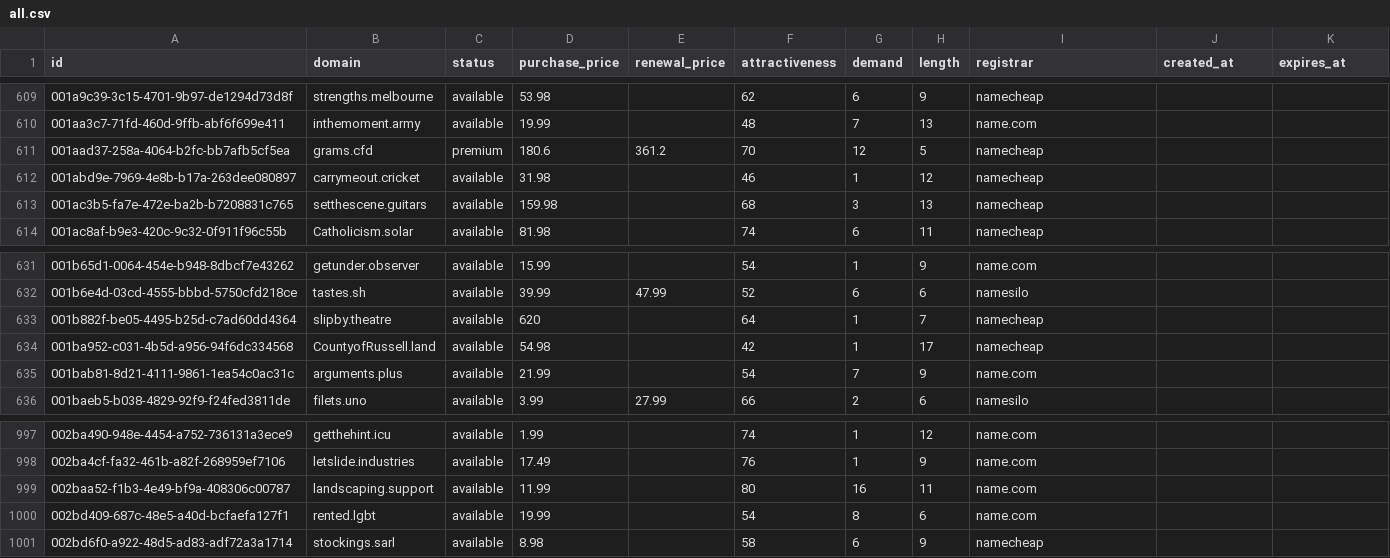
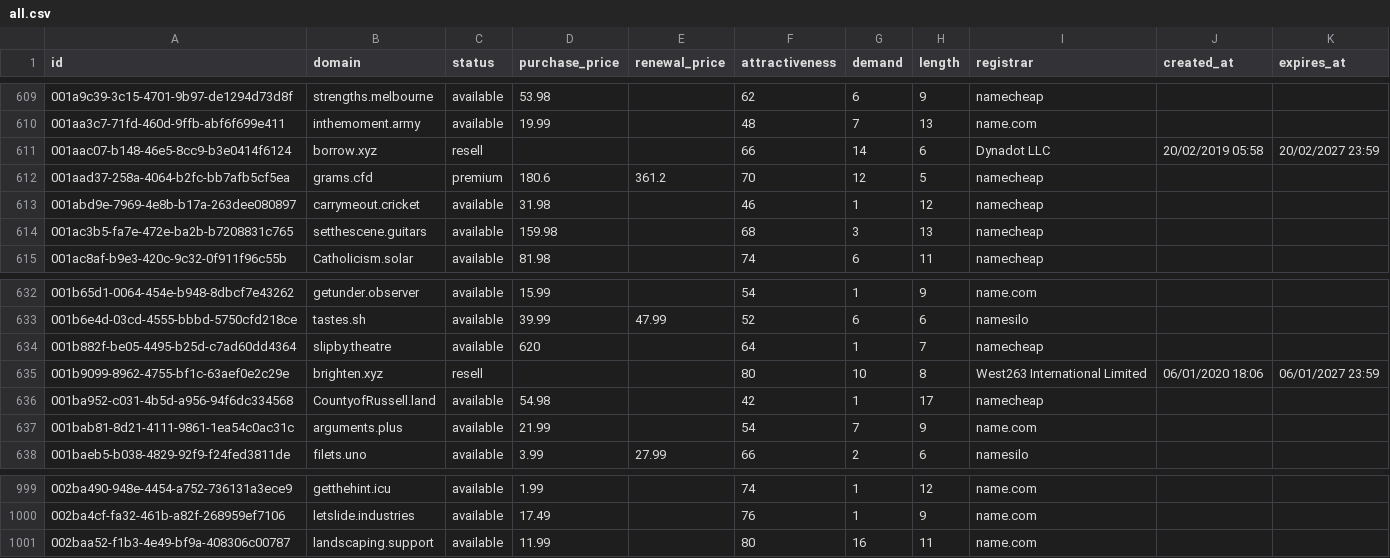
Before and after one commit to UniqueDomains/oneword-domains, a CSV file: all.csv, drawn as a sheet; only a part is shown, gaps mark what is left out.

Commit message:
Domains update

```diff
--- a/all.csv
+++ b/all.csv
@@ -610,2 +610,3 @@ id,domain,status,purchase_price,renewal_price,attractiveness,demand,length,regis
 001aa3c7-71fd-460d-9ffb-abf6f699e411,inthemoment.army,available,19.99,,48,7,13,name.com,,
+001aac07-b148-46e5-8cc9-b3e0414f6124,borrow.xyz,resell,,,66,14,6,Dynadot LLC,20/02/2019 05:58,20/02/2027 23:59
 001aad37-258a-4064-b2fc-bb7afb5cf5ea,grams.cfd,premium,180.6,361.2,70,12,5,namecheap,,
@@ -633,2 +634,3 @@ id,domain,status,purchase_price,renewal_price,attractiveness,demand,length,regis
 001b882f-be05-4495-b25d-c7ad60dd4364,slipby.theatre,available,620,,64,1,7,namecheap,,
+001b9099-8962-4755-bf1c-63aef0e2c29e,brighten.xyz,resell,,,80,10,8,West263 International Limited,06/01/2020 18:06,06/01/2027 23:59
 001ba952-c031-4b5d-a956-94f6dc334568,CountyofRussell.land,available,54.98,,42,1,17,namecheap,,
@@ -999,3 +1001 @@ id,domain,status,purchase_price,renewal_price,attractiveness,demand,length,regis
 002baa52-f1b3-4e49-bf9a-408306c00787,landscaping.support,available,11.99,,80,16,11,name.com,,
-002bd409-687c-48e5-a40d-bcfaefa127f1,rented.lgbt,available,19.99,,54,8,6,name.com,,
-002bd6f0-a922-48d5-ad83-adf72a3a1714,stockings.sarl,available,8.98,,58,6,9,namecheap,,
```
Also changed, not shown: 2 other files.
